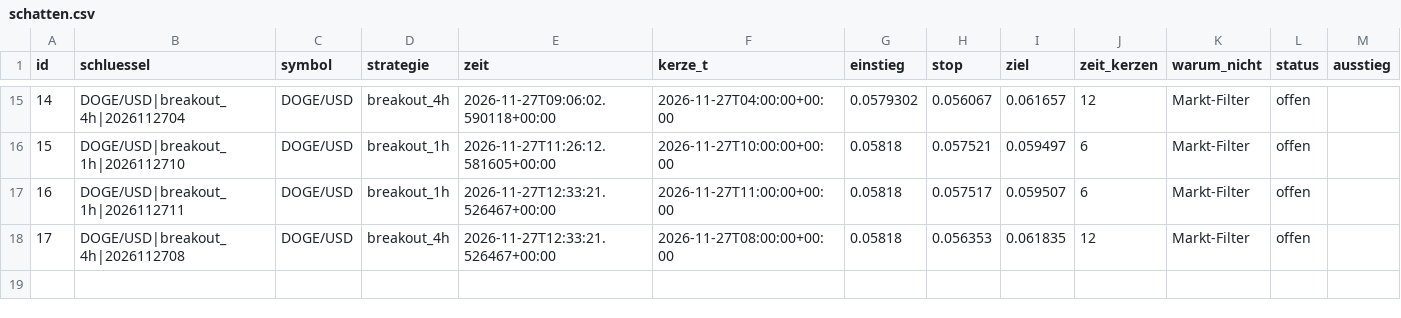
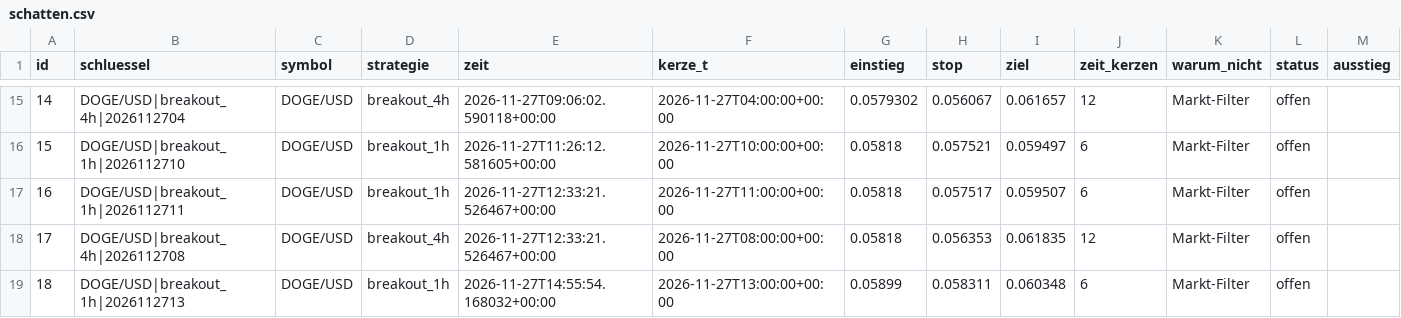
Before and after one commit to jonasriedl123-boop/trading-bot, a CSV file: daten/schatten.csv, drawn as a sheet; only a part is shown, gaps mark what is left out; rows hold the shown columns only; the diff names each change by its address in the sheet, - before the commit and + after, or states it on an @@ line.

```diff
--- a/daten/schatten.csv
+++ b/daten/schatten.csv
+row 19: 18 | DOGE/USD|breakout_1h|2026112713 | DOGE/USD | breakout_1h | 2026-11-27T14:55:54.168032+00:00 | 2026-11-27T13:00:00+00:00 | 0.05899 | 0.058311 | 0.060348 | 6 | Markt-Filter | offen
```
Also changed, not shown: daten/protokoll.csv, daten/trades.csv, 4 other files.
